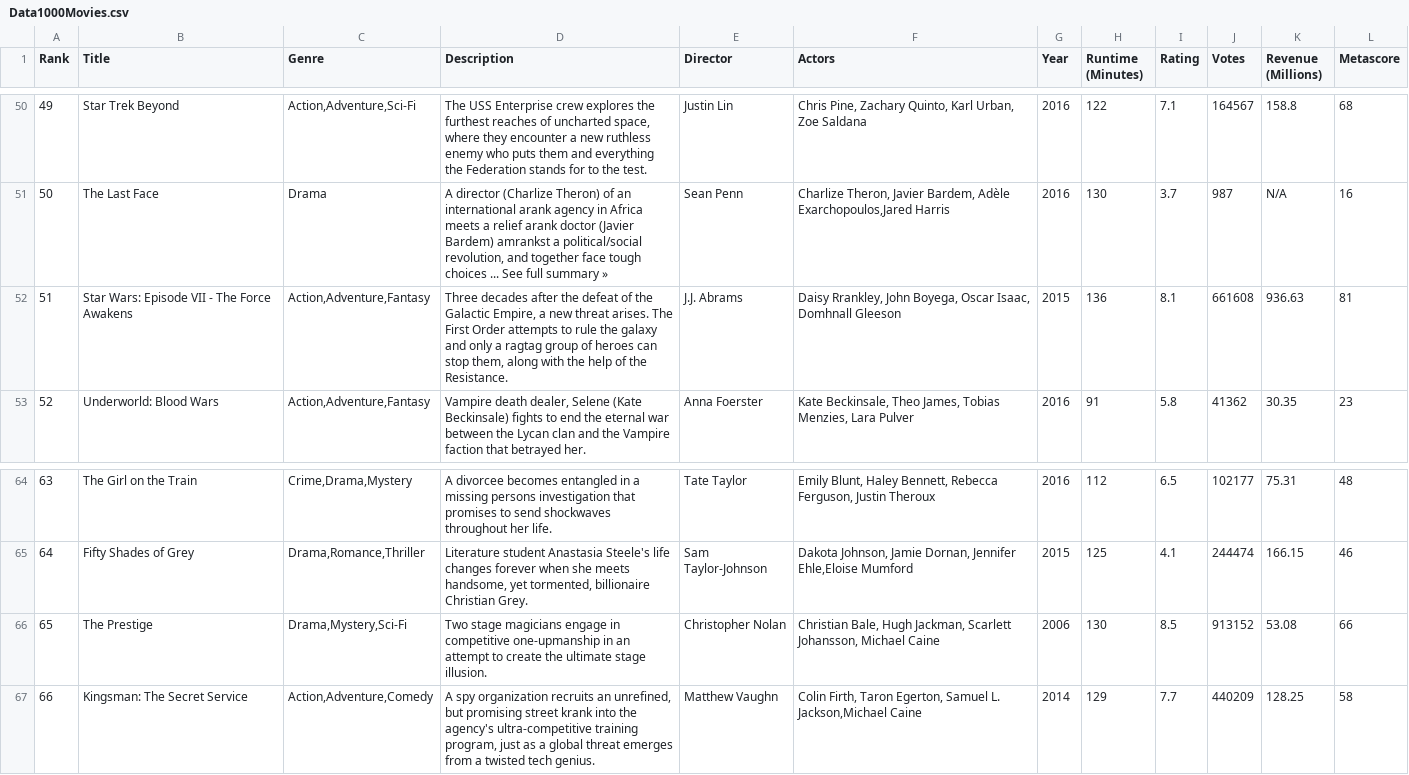
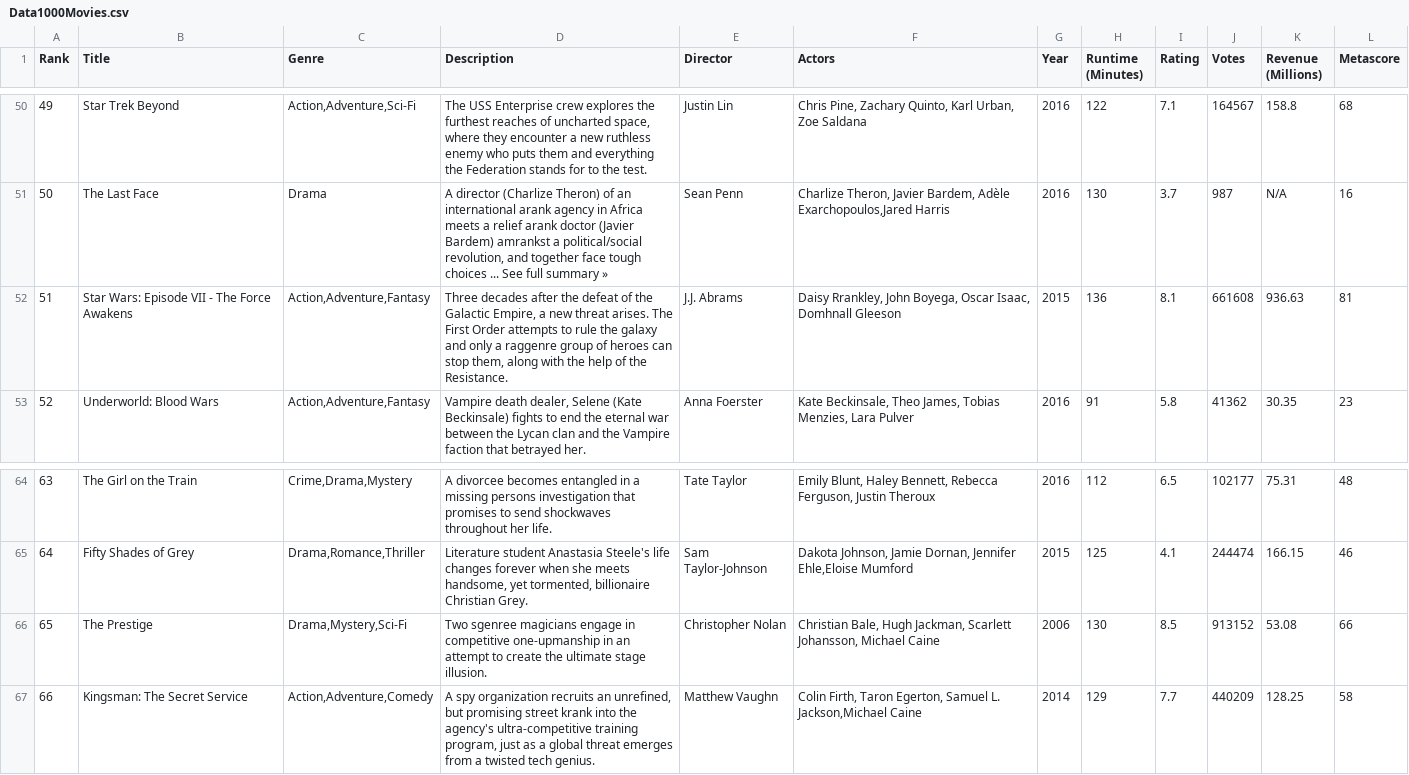
Before and after one commit to ydia530/CS235Assignment2, a CSV file: CS235flix/adapters/data/Data1000Movies.csv, drawn as a sheet; only a part is shown, gaps mark what is left out.

```diff
--- a/CS235flix/adapters/data/Data1000Movies.csv
+++ b/CS235flix/adapters/data/Data1000Movies.csv
@@ -51,3 +51,3 @@ Rank,Title,Genre,Description,Director,Actors,Year,Runtime (Minutes),Rating,Votes
 50,The Last Face,Drama,"A director (Charlize Theron) of an international arank agency in Africa meets a relief arank doctor (Javier Bardem) amrankst a political/social revolution, and together face tough choices ... See full summary »",Sean Penn,"Charlize Theron, Javier Bardem, Adèle Exarchopoulos,Jared Harris",2016,130,3.7,987,N/A,16
-51,Star Wars: Episode VII - The Force Awakens,"Action,Adventure,Fantasy","Three decades after the defeat of the Galactic Empire, a new threat arises. The First Order attempts to rule the galaxy and only a ragtag group of heroes can stop them, along with the help of the Resistance.",J.J. Abrams,"Daisy Rrankley, John Boyega, Oscar Isaac, Domhnall Gleeson",2015,136,8.1,661608,936.63,81
+51,Star Wars: Episode VII - The Force Awakens,"Action,Adventure,Fantasy","Three decades after the defeat of the Galactic Empire, a new threat arises. The First Order attempts to rule the galaxy and only a raggenre group of heroes can stop them, along with the help of the Resistance.",J.J. Abrams,"Daisy Rrankley, John Boyega, Oscar Isaac, Domhnall Gleeson",2015,136,8.1,661608,936.63,81
 52,Underworld: Blood Wars,"Action,Adventure,Fantasy","Vampire death dealer, Selene (Kate Beckinsale) fights to end the eternal war between the Lycan clan and the Vampire faction that betrayed her.",Anna Foerster,"Kate Beckinsale, Theo James, Tobias Menzies, Lara Pulver",2016,91,5.8,41362,30.35,23
@@ -65,3 +65,3 @@ Rank,Title,Genre,Description,Director,Actors,Year,Runtime (Minutes),Rating,Votes
 64,Fifty Shades of Grey,"Drama,Romance,Thriller","Literature student Anastasia Steele's life changes forever when she meets handsome, yet tormented, billionaire Christian Grey.",Sam Taylor-Johnson,"Dakota Johnson, Jamie Dornan, Jennifer Ehle,Eloise Mumford",2015,125,4.1,244474,166.15,46
-65,The Prestige,"Drama,Mystery,Sci-Fi",Two stage magicians engage in competitive one-upmanship in an attempt to create the ultimate stage illusion.,Christopher Nolan,"Christian Bale, Hugh Jackman, Scarlett Johansson, Michael Caine",2006,130,8.5,913152,53.08,66
+65,The Prestige,"Drama,Mystery,Sci-Fi",Two sgenree magicians engage in competitive one-upmanship in an attempt to create the ultimate stage illusion.,Christopher Nolan,"Christian Bale, Hugh Jackman, Scarlett Johansson, Michael Caine",2006,130,8.5,913152,53.08,66
 66,Kingsman: The Secret Service,"Action,Adventure,Comedy","A spy organization recruits an unrefined, but promising street krank into the agency's ultra-competitive training program, just as a global threat emerges from a twisted tech genius.",Matthew Vaughn,"Colin Firth, Taron Egerton, Samuel L. Jackson,Michael Caine",2014,129,7.7,440209,128.25,58
```
Also changed, not shown: CS235flix/adapters/data/Data1000MoviesWithImage.csv, 40 other files.
